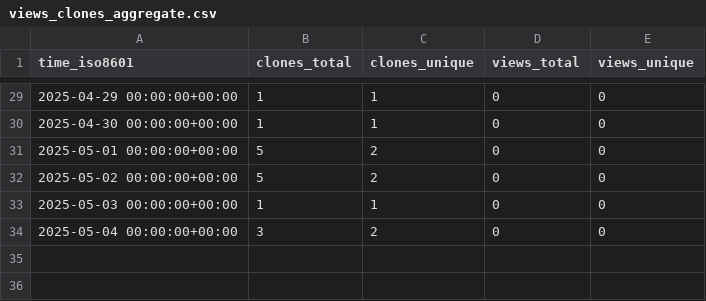
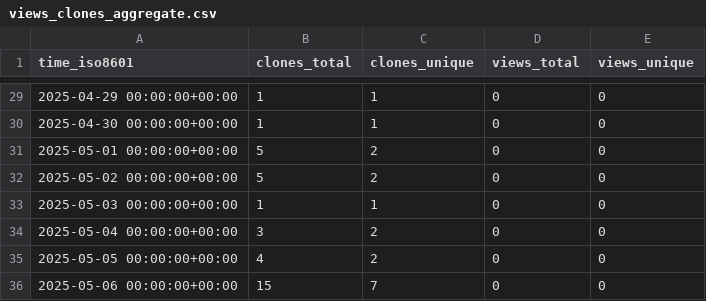
Before and after one commit to stablecaps/ice-cat-wrangler, a CSV file: stablecaps/ice-cat-wrangler/ghrs-data/views_clones_aggregate.csv, drawn as a sheet; only a part is shown, gaps mark what is left out; the diff names each change by its address in the sheet, - before the commit and + after, or states it on an @@ line.

```diff
--- a/stablecaps/ice-cat-wrangler/ghrs-data/views_clones_aggregate.csv
+++ b/stablecaps/ice-cat-wrangler/ghrs-data/views_clones_aggregate.csv
+row 35: 2025-05-05 00:00:00+00:00 | 4 | 2 | 0 | 0
+row 36: 2025-05-06 00:00:00+00:00 | 15 | 7 | 0 | 0
```
Also changed, not shown: 1 other file.
